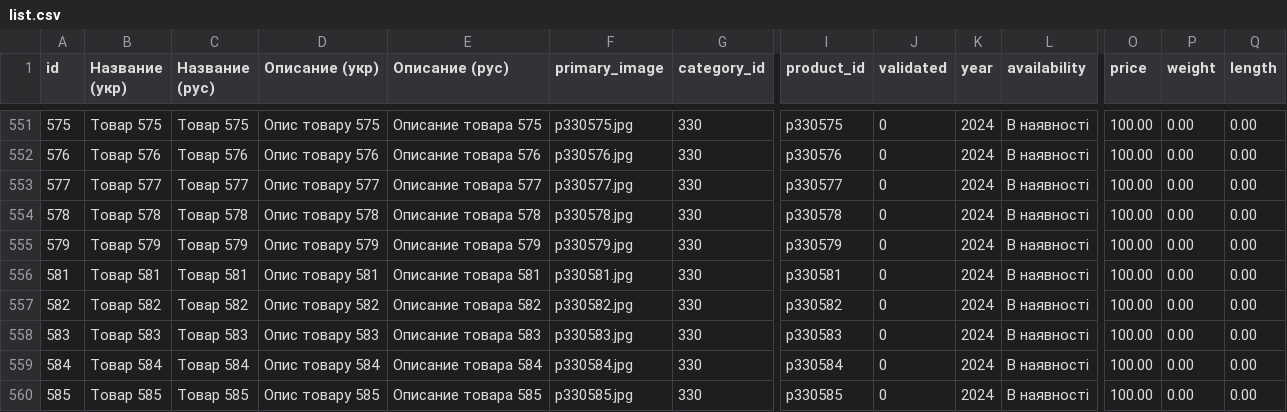
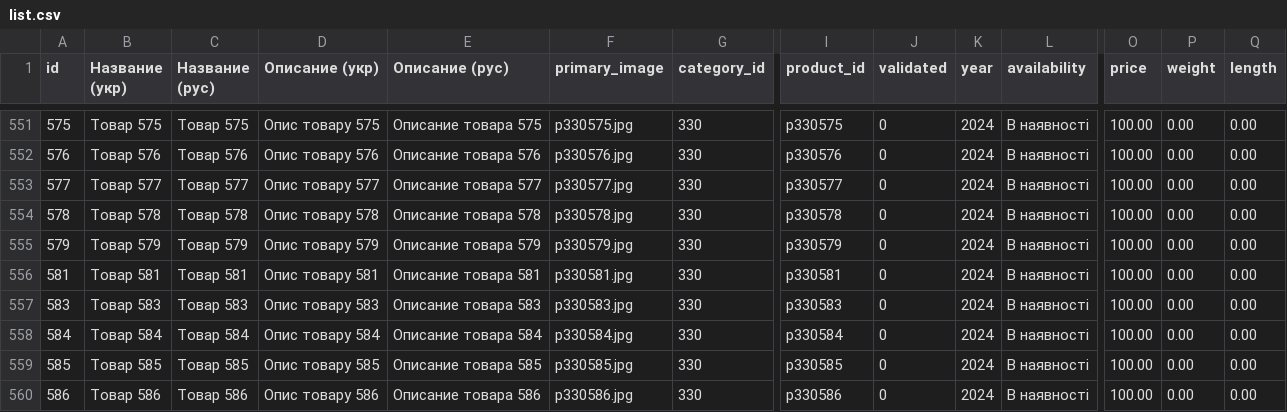
Before and after one commit to vgogunsky-tech/fun-dacha, a CSV file: data/list.csv, drawn as a sheet; only a part is shown, gaps mark what is left out; the shorter side is filled out with more unchanged rows; rows hold the shown columns only; the diff names each change by its address in the sheet, - before the commit and + after, or states it on an @@ line.

Commit message:
Delete product 582 via webapp

```diff
--- a/data/list.csv
+++ b/data/list.csv
-row 557: 582 | Tовар 582 | Товар 582 | Опис товару 582 | Описание товара 582 | p330582.jpg | 330 | p330582 | 0 | 2024 | В наявності | 100.00 | 0.00 | 0.00
```
